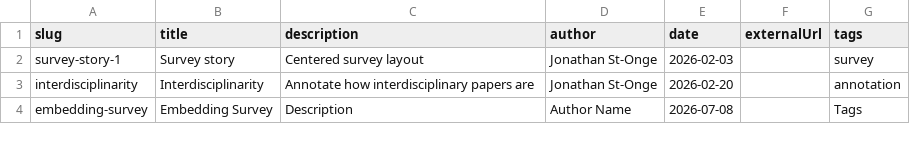
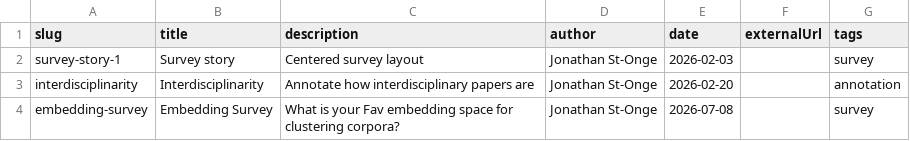
Before and after one commit to Vermont-Complex-Systems/complexforms, a CSV file: src/lib/data/stories.csv, drawn as a sheet.

```diff
--- a/src/lib/data/stories.csv
+++ b/src/lib/data/stories.csv
@@ -3,2 +3,2 @@ survey-story-1,Survey story,Centered survey layout,Jonathan St-Onge,2026-02-03,,
 interdisciplinarity,Interdisciplinarity,Annotate how interdisciplinary papers are,Jonathan St-Onge,2026-02-20,,annotation
-embedding-survey,Embedding Survey,Description,Author Name,2026-07-08,,Tags
+embedding-survey,Embedding Survey,What is your Fav embedding space for clustering corpora?,Jonathan St-Onge,2026-07-08,,survey
```
Also changed, not shown: 1 other file.
